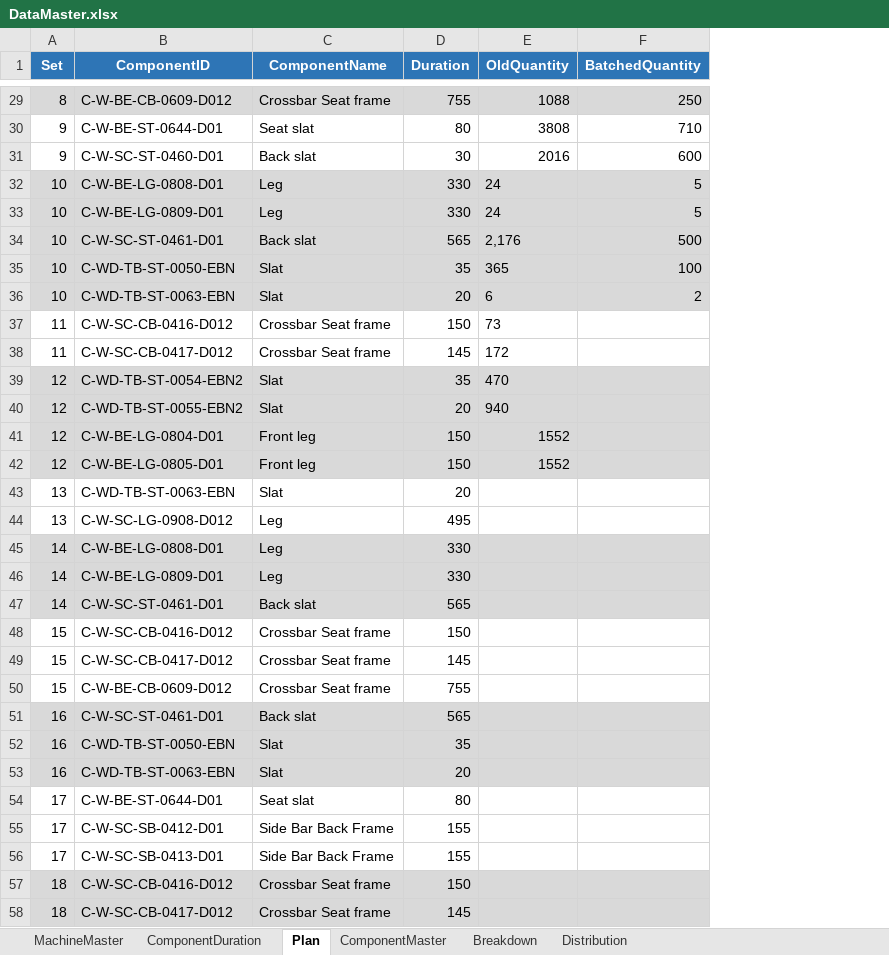
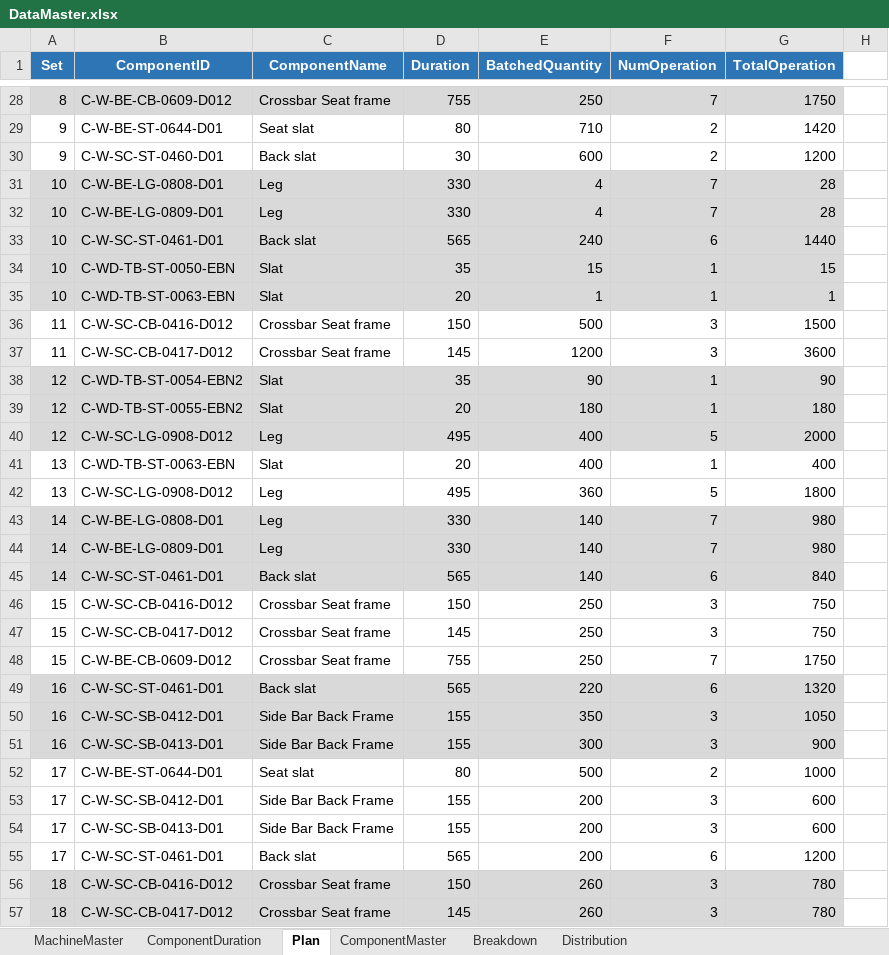
Before and after one commit to dunnbebes/Thesis, an Excel workbook: DATA/DataMaster.xlsx, sheet Plan, drawn as a sheet; only a part is shown, gaps mark what is left out; values as stored, in another font and other column widths than the file's, no borders; removed rows and columns are numbered as before the commit, all else as after; the diff covers the shown part only; the diff names each change by its address in the sheet, - before the commit and + after, or states it on an @@ line.

```diff
--- a/DATA/DataMaster.xlsx (sheet Plan)
+++ b/DATA/DataMaster.xlsx (sheet Plan)
-column E (OldQuantity), rows 29-41: 1088 | 3808 | 2016 | 24 | 24 | 2,176 | 365 | 6 | 73 | 172 | 470 | 940 | 1552
+column F (NumOperation), rows 28-49: 7 | 2 | 2 | 7 | 7 | 6 | 1 | 1 | 3 | 3 | 1 | 1 | 5 | 1 | 5 | 7 | 7 | 6 | 3 | 3 | 7 | 6; rows 52-54: 2 | 3 | 3; rows 56-57: 3 | 3
+column G (TotalOperation), rows 28-49: 1750 | 1420 | 1200 | 28 | 28 | 1440 | 15 | 1 | 1500 | 3600 | 90 | 180 | 2000 | 400 | 1800 | 980 | 980 | 840 | 750 | 750 | 1750 | 1320; rows 52-54: 1000 | 600 | 600; rows 56-57: 780 | 780
+column H, empty
-E31:E32 (BatchedQuantity): 5
+E31:E32 (BatchedQuantity): 4
-E33 (BatchedQuantity): 500
+E33 (BatchedQuantity): 240
-E34 (BatchedQuantity): 100
+E34 (BatchedQuantity): 15
-E35 (BatchedQuantity): 2
+E35 (BatchedQuantity): 1
-E36 (BatchedQuantity): (empty)
+E36 (BatchedQuantity): 500
-E37 (BatchedQuantity): (empty)
+E37 (BatchedQuantity): 1200
-E38 (BatchedQuantity): (empty)
+E38 (BatchedQuantity): 90
-E39 (BatchedQuantity): (empty)
+E39 (BatchedQuantity): 180
-B40 (ComponentID): C-W-BE-LG-0804-D01
+B40 (ComponentID): C-W-SC-LG-0908-D012
-C40 (ComponentName): Front leg
+C40 (ComponentName): Leg
-D40 (Duration): 150
+D40 (Duration): 495
-E40 (BatchedQuantity): (empty)
+E40 (BatchedQuantity): 400
-row 42: 12 | C-W-BE-LG-0805-D01 | Front leg | 150 | 1552
-E41 (BatchedQuantity): (empty)
+E41 (BatchedQuantity): 400
-E42 (BatchedQuantity): (empty)
+E42 (BatchedQuantity): 360
-E43:E45 (BatchedQuantity): (empty)
+E43:E45 (BatchedQuantity): 140
-E46:E48 (BatchedQuantity): (empty)
+E46:E48 (BatchedQuantity): 250
-E49 (BatchedQuantity): (empty)
+E49 (BatchedQuantity): 220
-row 52: 16 | C-WD-TB-ST-0050-EBN | Slat | 35
-row 53: 16 | C-WD-TB-ST-0063-EBN | Slat | 20
+row 50: 16 | C-W-SC-SB-0412-D01 | Side Bar Back Frame | 155 | 350 | 3 | 1050
+row 51: 16 | C-W-SC-SB-0413-D01 | Side Bar Back Frame | 155 | 300 | 3 | 900
-E52 (BatchedQuantity): (empty)
+E52 (BatchedQuantity): 500
-E53:E54 (BatchedQuantity): (empty)
+E53:E54 (BatchedQuantity): 200
+row 55: 17 | C-W-SC-ST-0461-D01 | Back slat | 565 | 200 | 6 | 1200
-E56:E57 (BatchedQuantity): (empty)
+E56:E57 (BatchedQuantity): 260
```
Also changed, not shown: other rows of this sheet, sheet ComponentDuration, formulas that keep their value, 47 other files.
